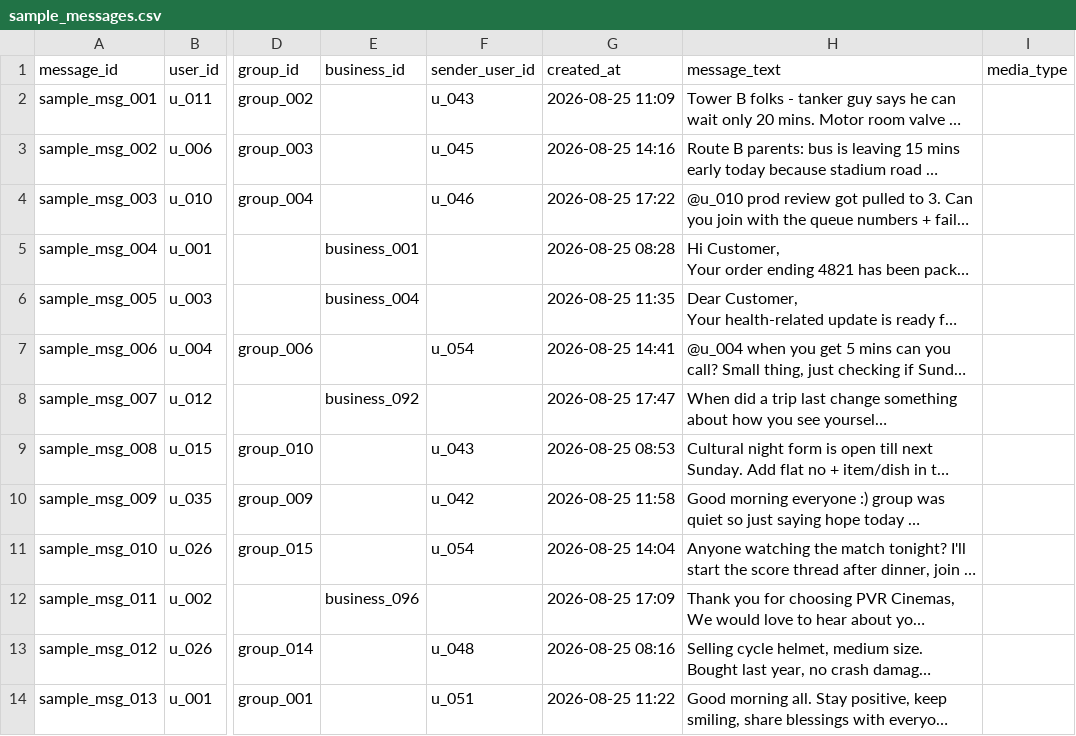
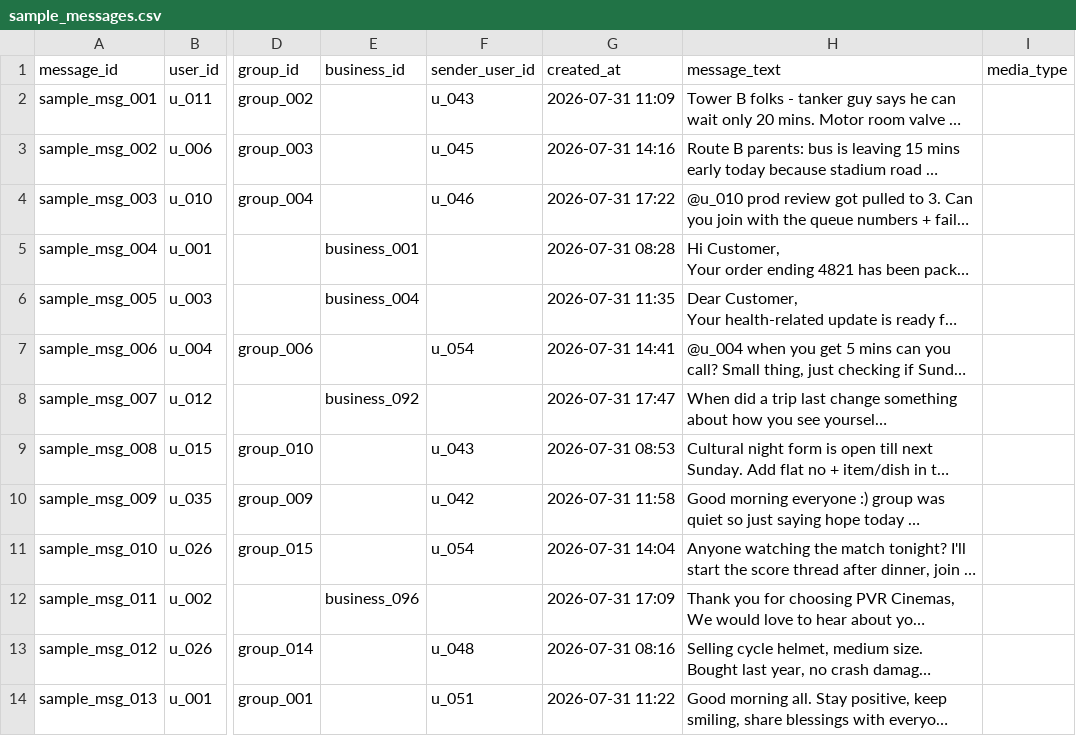
Before and after one commit to 0jaspahwa/Hackerrank-Orchestrate, a CSV file: dataset/sample_messages.csv, drawn as a sheet; only a part is shown, gaps mark what is left out; long unchanged cells end in …; the diff covers the shown part only; the diff names each change by its address in the sheet, - before the commit and + after, or states it on an @@ line.

Commit message:
chore: update the timeline and naming in dataset

```diff
--- a/dataset/sample_messages.csv
+++ b/dataset/sample_messages.csv
-G2 (created_at): 2026-08-25 11:09
+G2 (created_at): 2026-07-31 11:09
-G3 (created_at): 2026-08-25 14:16
+G3 (created_at): 2026-07-31 14:16
-G4 (created_at): 2026-08-25 17:22
+G4 (created_at): 2026-07-31 17:22
-G5 (created_at): 2026-08-25 08:28
+G5 (created_at): 2026-07-31 08:28
-G6 (created_at): 2026-08-25 11:35
+G6 (created_at): 2026-07-31 11:35
-G7 (created_at): 2026-08-25 14:41
+G7 (created_at): 2026-07-31 14:41
-G8 (created_at): 2026-08-25 17:47
+G8 (created_at): 2026-07-31 17:47
-G9 (created_at): 2026-08-25 08:53
+G9 (created_at): 2026-07-31 08:53
-G10 (created_at): 2026-08-25 11:58
+G10 (created_at): 2026-07-31 11:58
-G11 (created_at): 2026-08-25 14:04
+G11 (created_at): 2026-07-31 14:04
-G12 (created_at): 2026-08-25 17:09
+G12 (created_at): 2026-07-31 17:09
-G13 (created_at): 2026-08-25 08:16
+G13 (created_at): 2026-07-31 08:16
-G14 (created_at): 2026-08-25 11:22
+G14 (created_at): 2026-07-31 11:22
```
Also changed, not shown: 1 added row and 12 edited cells elsewhere in this file, dataset/business_accounts.csv, dataset/daily_notification_summary.csv, 10 other files.
